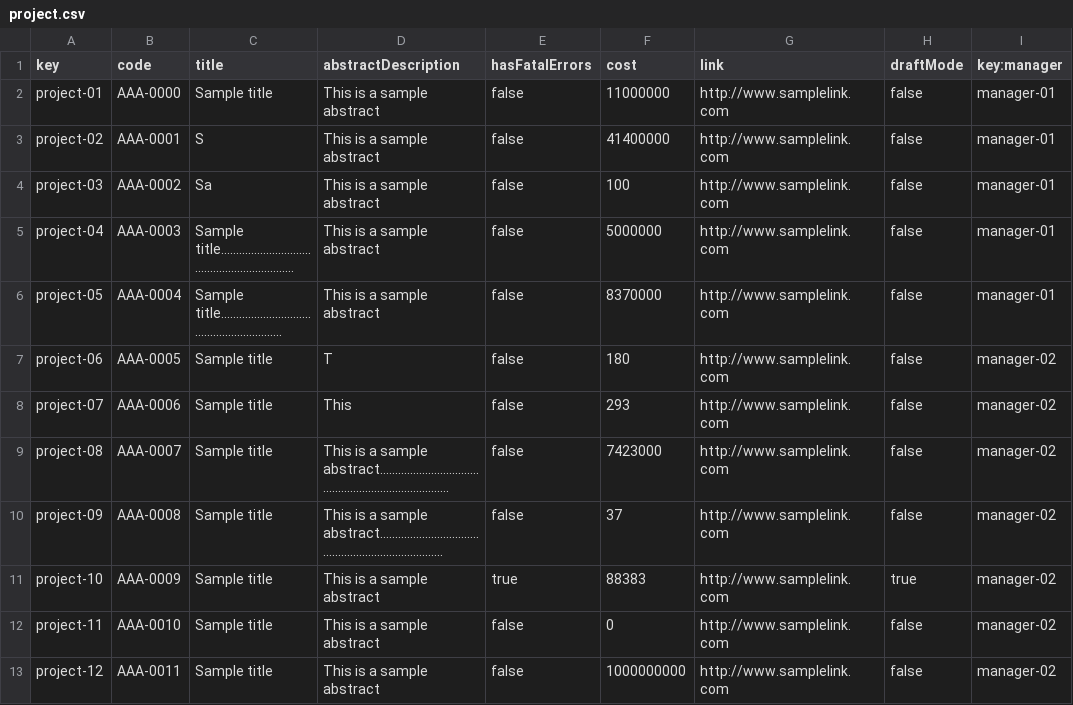
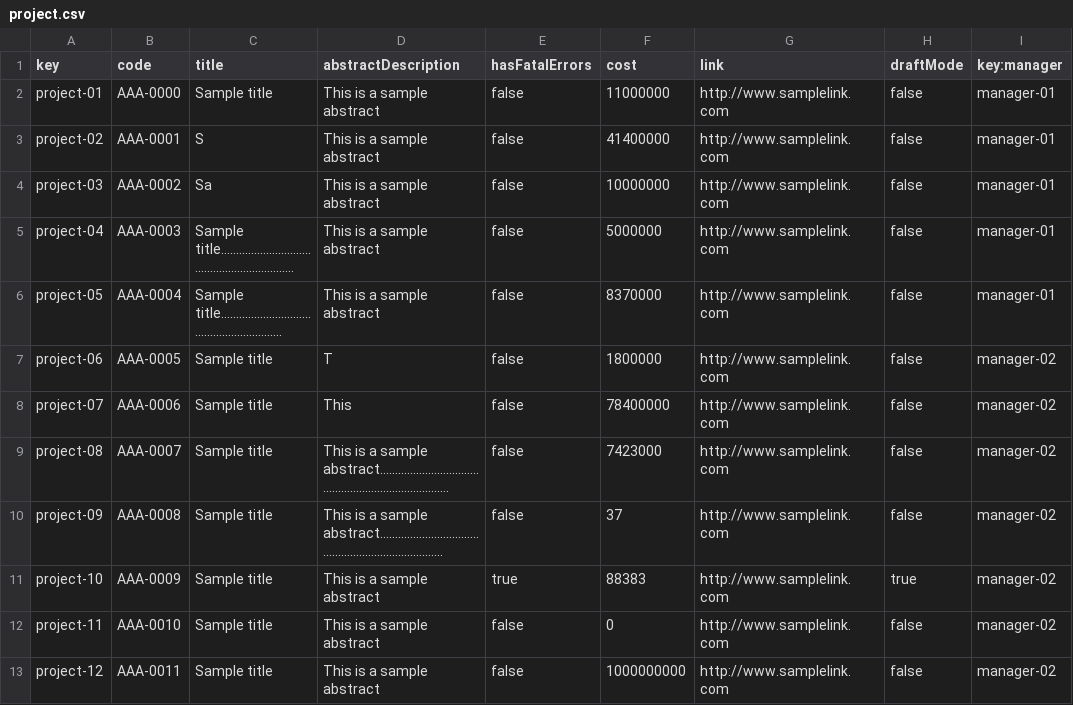
Before and after one commit to maryycarrera/Acme-SF-D04, a CSV file: src/main/webapp/WEB-INF/resources/sample-data/project.csv, drawn as a sheet; only a part is shown.

```diff
--- a/src/main/webapp/WEB-INF/resources/sample-data/project.csv
+++ b/src/main/webapp/WEB-INF/resources/sample-data/project.csv
@@ -3,7 +3,7 @@ project-01,AAA-0000,Sample title,This is a sample abstract,false,11000000,http:/
 project-02,AAA-0001,S,This is a sample abstract,false,41400000,http://www.samplelink.com,false,manager-01
-project-03,AAA-0002,Sa,This is a sample abstract,false,100,http://www.samplelink.com,false,manager-01
+project-03,AAA-0002,Sa,This is a sample abstract,false,10000000,http://www.samplelink.com,false,manager-01
 project-04,AAA-0003,Sample title...............................................................,This is a sample abstract,false,5000000,http://www.samplelink.com,false,manager-01
 project-05,AAA-0004,Sample title...........................................................,This is a sample abstract,false,8370000,http://www.samplelink.com,false,manager-01
-project-06,AAA-0005,Sample title,T,false,180,http://www.samplelink.com,false,manager-02
-project-07,AAA-0006,Sample title,This,false,293,http://www.samplelink.com,false,manager-02
+project-06,AAA-0005,Sample title,T,false,1800000,http://www.samplelink.com,false,manager-02
+project-07,AAA-0006,Sample title,This,false,78400000,http://www.samplelink.com,false,manager-02
 project-08,AAA-0007,Sample title,This is a sample abstract...........................................................................,false,7423000,http://www.samplelink.com,false,manager-02
```
Also changed, not shown: src/main/webapp/WEB-INF/resources/sample-data/contract.csv, src/main/webapp/WEB-INF/resources/sample-data/progress-log.csv.
